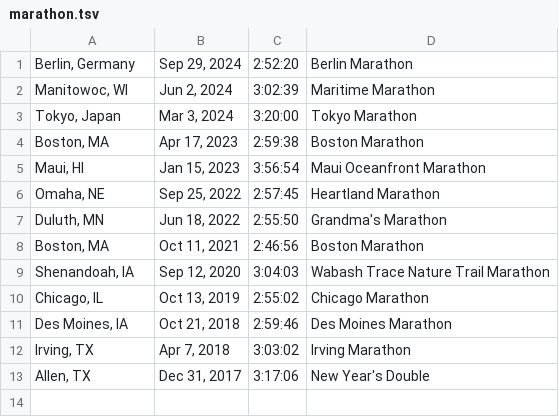
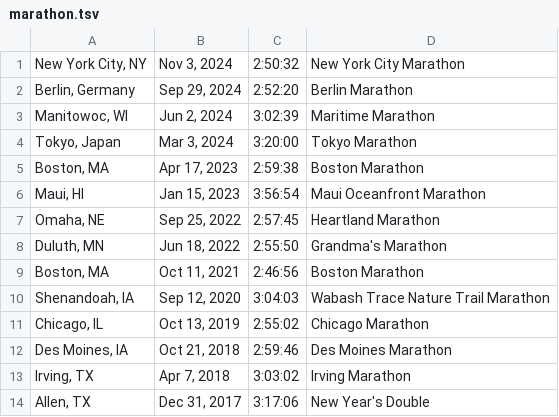
Before and after one commit to chengniedotcom/chengniedotcom.github.io, a TSV file: _site/marathon.tsv, drawn as a sheet; the diff names each change by its address in the sheet, - before the commit and + after, or states it on an @@ line.

```diff
--- a/_site/marathon.tsv
+++ b/_site/marathon.tsv
+row 1: New York City, NY | Nov 3, 2024 | 2:50:32 | New York City Marathon
```
Also changed, not shown: marathon.tsv, 56 other files.
